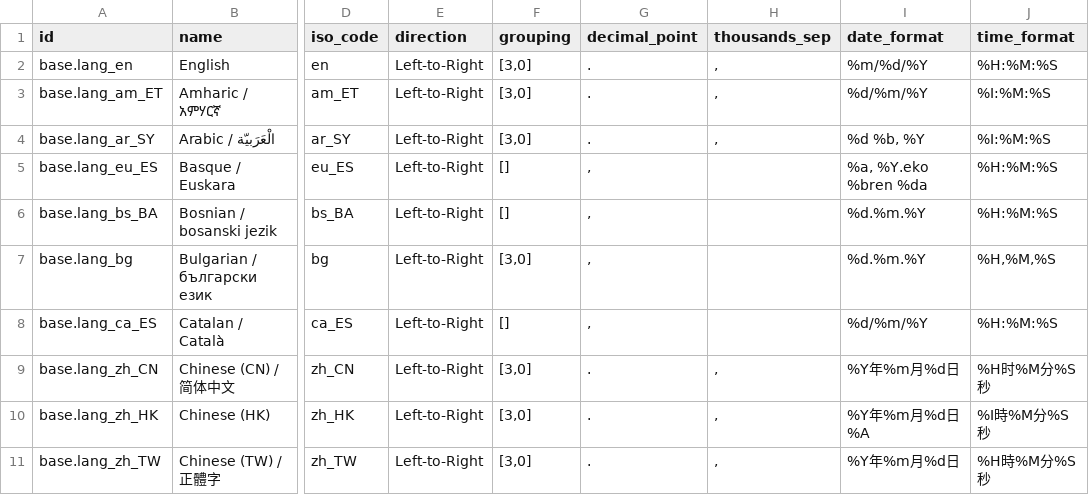
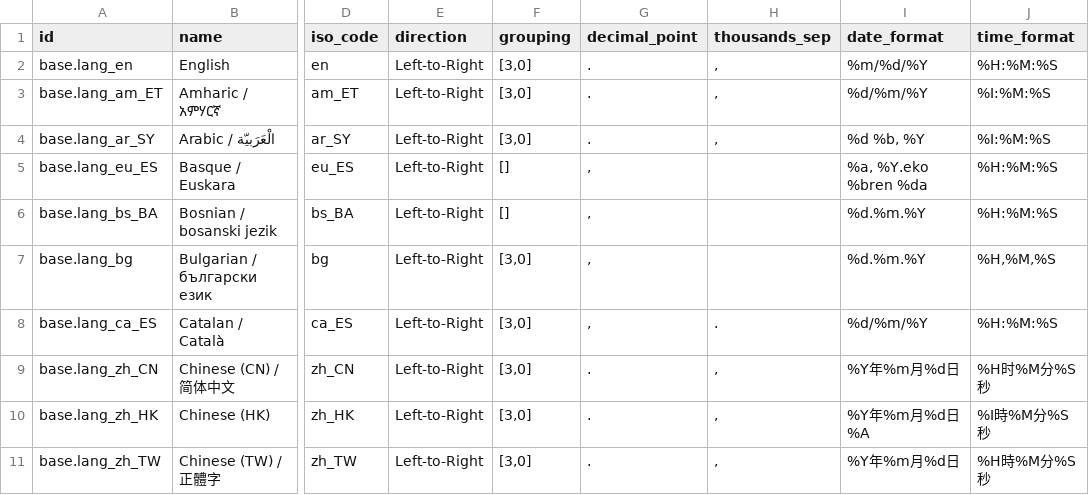
Before and after one commit to cogitoweb/OCB, a CSV file: odoo/addons/base/res/res.lang.csv, drawn as a sheet; only a part is shown, gaps mark what is left out; the diff names each change by its address in the sheet, - before the commit and + after, or states it on an @@ line.

Commit message:
[FIX] base: Catalan separator format and thousands separator
* The thousands separator does not appear by default in Catalan language. Using
it is the usual practice

Closes #14123

```diff
--- a/odoo/addons/base/res/res.lang.csv
+++ b/odoo/addons/base/res/res.lang.csv
-F8 (grouping): []
+F8 (grouping): [3,0]
-H8 (thousands_sep): (empty)
+H8 (thousands_sep): .
```
